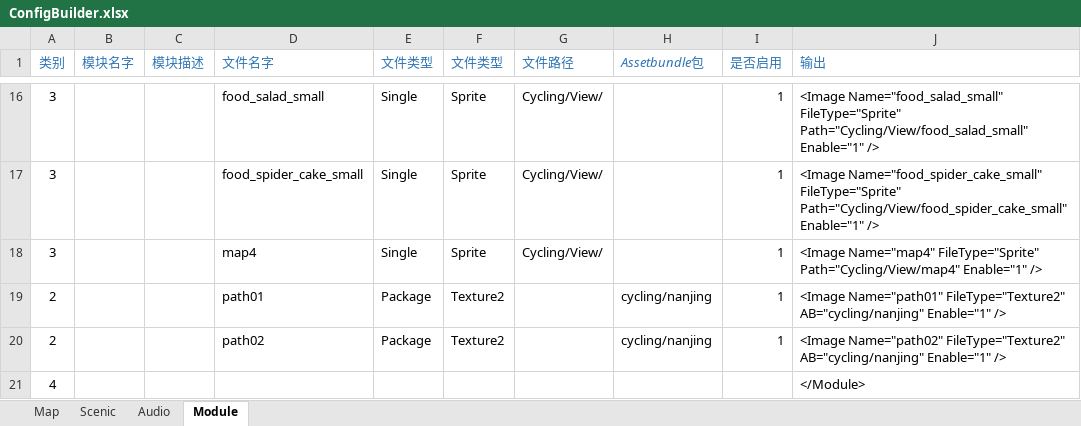
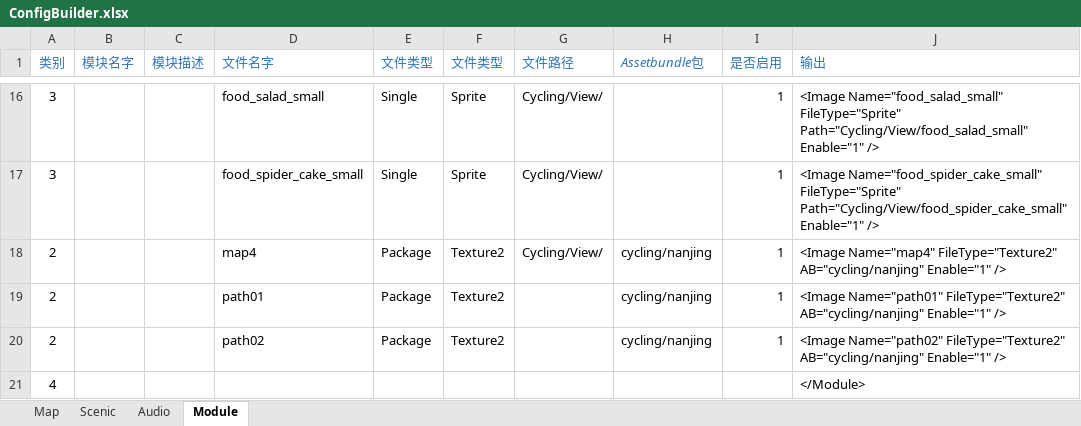
Before and after one commit to EarlyAnt/AppGame, an Excel workbook: Resources/configs/ConfigBuilder.xlsx, sheet Module, drawn as a sheet; only a part is shown, gaps mark what is left out; values as stored, in another font and other column widths than the file's, no borders; removed rows and columns are numbered as before the commit, all else as after; the diff names each change by its address in the sheet, - before the commit and + after, or states it on an @@ line.

Commit message:
1.ModuleConfig.xml配置文件，图片map4也改为从assetbundle包中读取。

```diff
--- a/Resources/configs/ConfigBuilder.xlsx (sheet Module)
+++ b/Resources/configs/ConfigBuilder.xlsx (sheet Module)
-row 18: 3 |  |  | map4 | Single | Sprite | Cycling/View/ |  | 1 | <Image Name="map4" FileType="Sprite" Path="Cycling/View/map4" Enable="1" />
+row 18: 2 |  |  | map4 | Package | Texture2 | Cycling/View/ | cycling/nanjing | 1 | <Image Name="map4" FileType="Texture2" AB="cycling/nanjing" Enable="1" />
```
Also changed, not shown: 1 other file.
